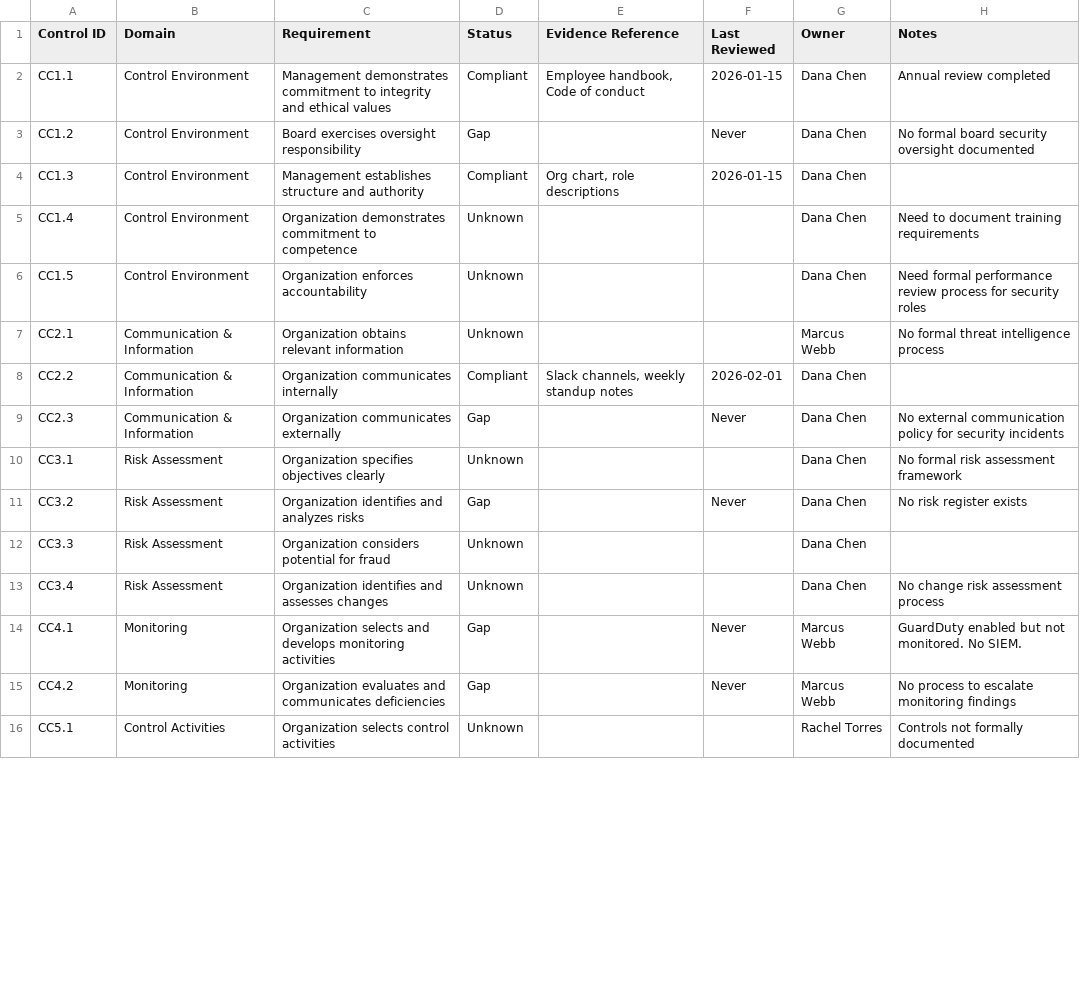
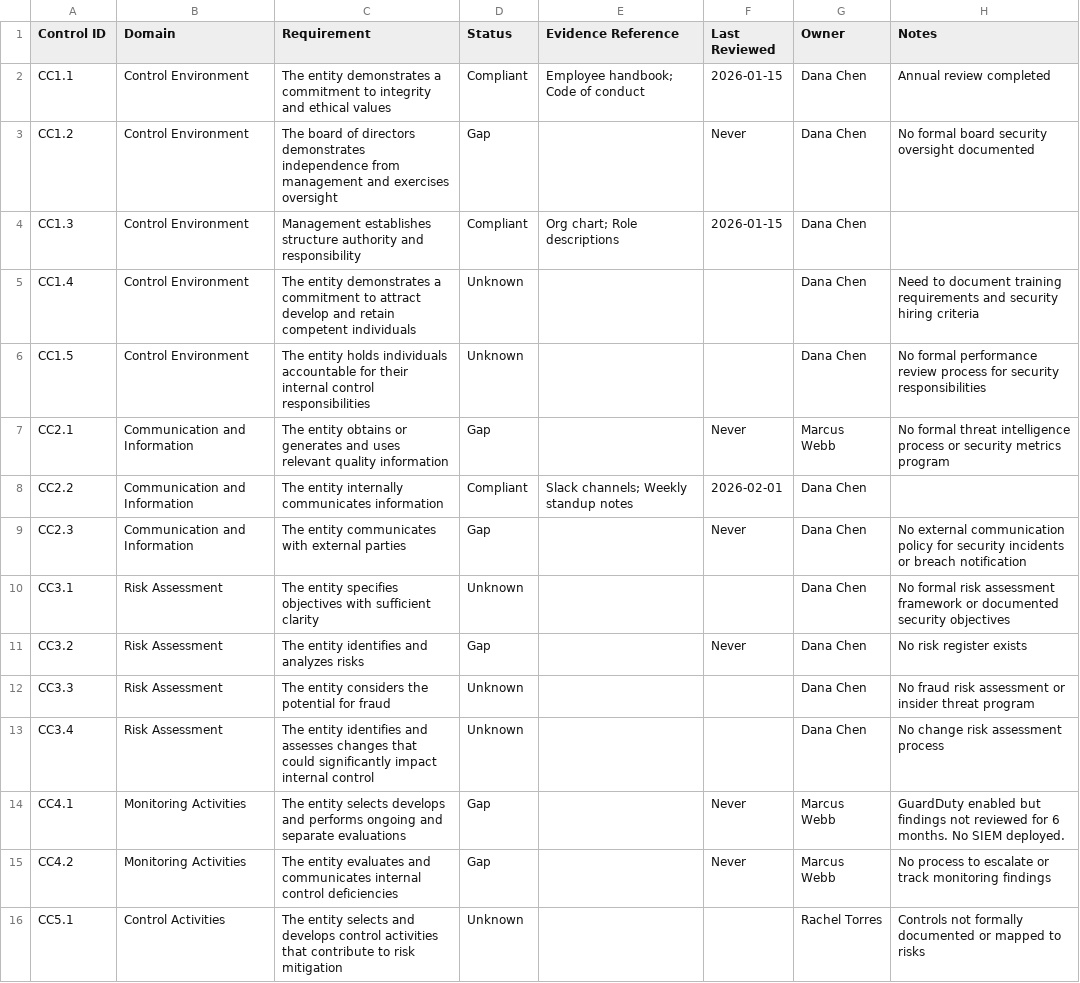
Before and after one commit to botz-pillar/ai-csl-data, a CSV file: cloudvault-financial/soc2-compliance-tracker.csv, drawn as a sheet; only a part is shown; the diff covers the shown part only.

```diff
--- a/cloudvault-financial/soc2-compliance-tracker.csv
+++ b/cloudvault-financial/soc2-compliance-tracker.csv
@@ -1,16 +1,16 @@
 Control ID,Domain,Requirement,Status,Evidence Reference,Last Reviewed,Owner,Notes
-CC1.1,Control Environment,"Management demonstrates commitment to integrity and ethical values",Compliant,"Employee handbook, Code of conduct",2026-01-15,Dana Chen,Annual review completed
-CC1.2,Control Environment,"Board exercises oversight responsibility",Gap,,Never,Dana Chen,No formal board security oversight documented
-CC1.3,Control Environment,"Management establishes structure and authority",Compliant,"Org chart, role descriptions",2026-01-15,Dana Chen,
-CC1.4,Control Environment,"Organization demonstrates commitment to competence",Unknown,,,Dana Chen,Need to document training requirements
-CC1.5,Control Environment,"Organization enforces accountability",Unknown,,,Dana Chen,Need formal performance review process for security roles
-CC2.1,Communication & Information,"Organization obtains relevant information",Unknown,,,Marcus Webb,No formal threat intelligence process
-CC2.2,Communication & Information,"Organization communicates internally",Compliant,"Slack channels, weekly standup notes",2026-02-01,Dana Chen,
-CC2.3,Communication & Information,"Organization communicates externally",Gap,,Never,Dana Chen,No external communication policy for security incidents
-CC3.1,Risk Assessment,"Organization specifies objectives clearly",Unknown,,,Dana Chen,No formal risk assessment framework
-CC3.2,Risk Assessment,"Organization identifies and analyzes risks",Gap,,Never,Dana Chen,No risk register exists
-CC3.3,Risk Assessment,"Organization considers potential for fraud",Unknown,,,Dana Chen,
-CC3.4,Risk Assessment,"Organization identifies and assesses changes",Unknown,,,Dana Chen,No change risk assessment process
-CC4.1,Monitoring,"Organization selects and develops monitoring activities",Gap,,Never,Marcus Webb,GuardDuty enabled but not monitored. No SIEM.
-CC4.2,Monitoring,"Organization evaluates and communicates deficiencies",Gap,,Never,Marcus Webb,No process to escalate monitoring findings
-CC5.1,Control Activities,"Organization selects control activities",Unknown,,,Rachel Torres,Controls not formally documented
+CC1.1,Control Environment,The entity demonstrates a commitment to integrity and ethical values,Compliant,Employee handbook; Code of conduct,2026-01-15,Dana Chen,Annual review completed
+CC1.2,Control Environment,The board of directors demonstrates independence from management and exercises oversight,Gap,,Never,Dana Chen,No formal board security oversight documented
+CC1.3,Control Environment,Management establishes structure authority and responsibility,Compliant,Org chart; Role descriptions,2026-01-15,Dana Chen,
+CC1.4,Control Environment,The entity demonstrates a commitment to attract develop and retain competent individuals,Unknown,,,Dana Chen,Need to document training requirements and security hiring criteria
+CC1.5,Control Environment,The entity holds individuals accountable for their internal control responsibilities,Unknown,,,Dana Chen,No formal performance review process for security responsibilities
+CC2.1,Communication and Information,The entity obtains or generates and uses relevant quality information,Gap,,Never,Marcus Webb,No formal threat intelligence process or security metrics program
+CC2.2,Communication and Information,The entity internally communicates information,Compliant,Slack channels; Weekly standup notes,2026-02-01,Dana Chen,
+CC2.3,Communication and Information,The entity communicates with external parties,Gap,,Never,Dana Chen,No external communication policy for security incidents or breach notification
+CC3.1,Risk Assessment,The entity specifies objectives with sufficient clarity,Unknown,,,Dana Chen,No formal risk assessment framework or documented security objectives
+CC3.2,Risk Assessment,The entity identifies and analyzes risks,Gap,,Never,Dana Chen,No risk register exists
+CC3.3,Risk Assessment,The entity considers the potential for fraud,Unknown,,,Dana Chen,No fraud risk assessment or insider threat program
+CC3.4,Risk Assessment,The entity identifies and assesses changes that could significantly impact internal control,Unknown,,,Dana Chen,No change risk assessment process
+CC4.1,Monitoring Activities,The entity selects develops and performs ongoing and separate evaluations,Gap,,Never,Marcus Webb,GuardDuty enabled but findings not reviewed for 6 months. No SIEM deployed.
+CC4.2,Monitoring Activities,The entity evaluates and communicates internal control deficiencies,Gap,,Never,Marcus Webb,No process to escalate or track monitoring findings
+CC5.1,Control Activities,The entity selects and develops control activities that contribute to risk mitigation,Unknown,,,Rachel Torres,Controls not formally documented or mapped to risks
```
Also changed, not shown: 8 added rows, 1 removed row and 96 edited cells elsewhere in this file, 3 other files.
